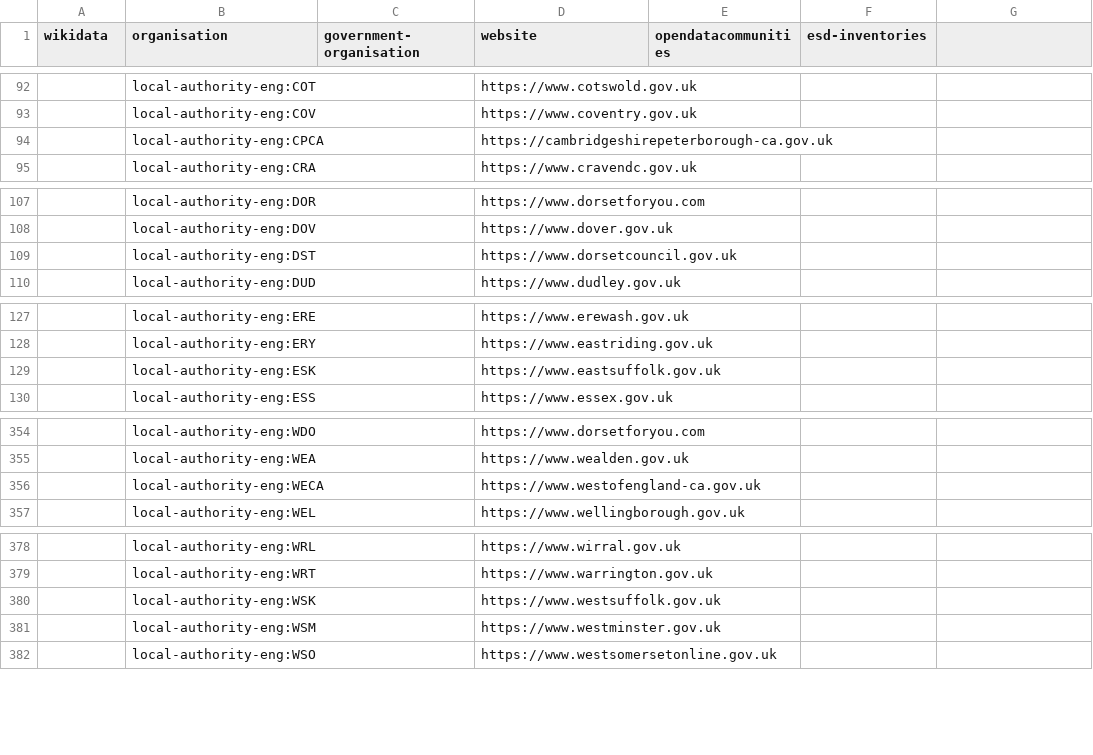
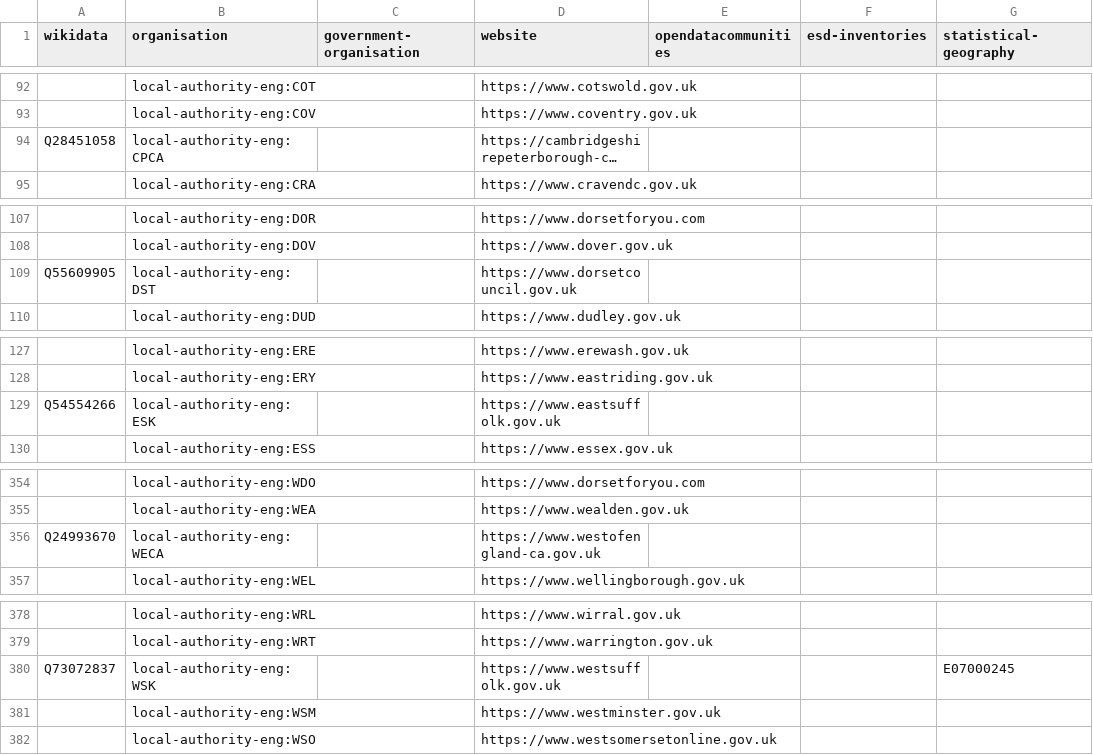
Before and after one commit to digital-land/organisation-dataset, a CSV file: data/organisation.csv, drawn as a sheet; only a part is shown, gaps mark what is left out; long unchanged cells end in …; the diff covers the shown part only; the diff names each change by its address in the sheet, - before the commit and + after, or states it on an @@ line.

Commit message:
Fixed missing statistical-geographies from registers

```diff
--- a/data/organisation.csv
+++ b/data/organisation.csv
-G1: (empty)
+G1: statistical-geography
-A94 (wikidata): (empty)
+A94 (wikidata): Q28451058
-A109 (wikidata): (empty)
+A109 (wikidata): Q55609905
-A129 (wikidata): (empty)
+A129 (wikidata): Q54554266
-A356 (wikidata): (empty)
+A356 (wikidata): Q24993670
-A380 (wikidata): (empty)
+A380 (wikidata): Q73072837
-G380 (statistical-geography): (empty)
+G380 (statistical-geography): E07000245
```
Also changed, not shown: 12 edited cells elsewhere in this file, collection/organisation.csv, 1 other file.
